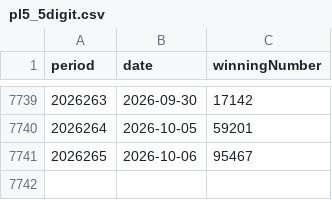
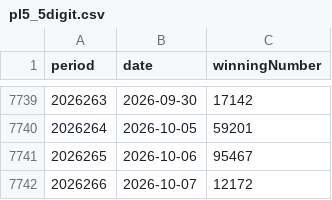
Before and after one commit to BrookeMa/pl5-data, a CSV file: pl5_5digit.csv, drawn as a sheet; only a part is shown, gaps mark what is left out; the diff names each change by its address in the sheet, - before the commit and + after, or states it on an @@ line.

```diff
--- a/pl5_5digit.csv
+++ b/pl5_5digit.csv
+row 7742: 2026266 | 2026-10-07 | 12172
```
